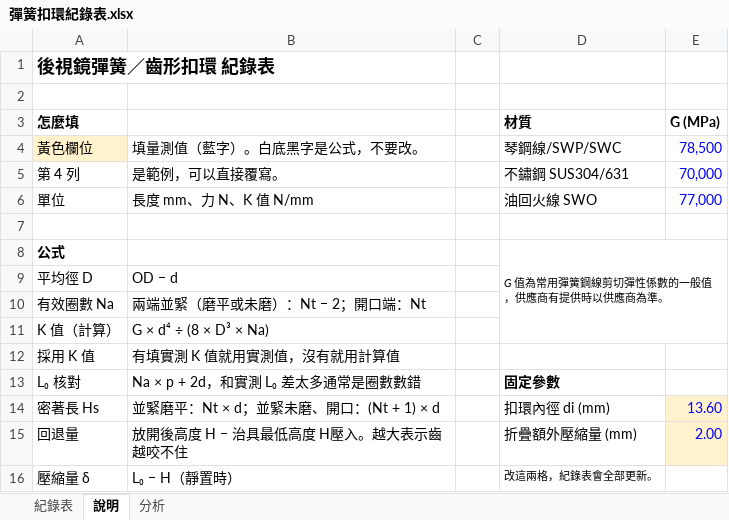
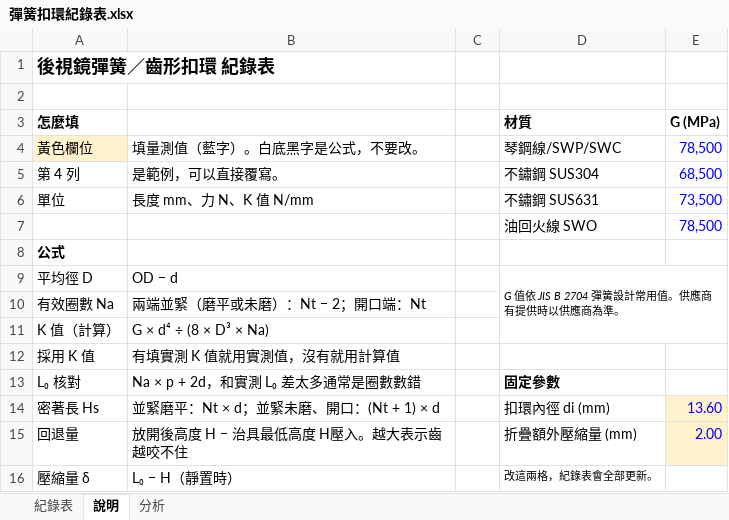
Before and after one commit to qwqw75330-coder/stock-screener, an Excel workbook: 彈簧扣環紀錄表.xlsx, sheet 說明, drawn as a sheet; only a part is shown; values as stored, in another font and other column widths than the file's, no borders; removed rows and columns are numbered as before the commit, all else as after; the diff names each change by its address in the sheet, - before the commit and + after, or states it on an @@ line.

```diff
--- a/彈簧扣環紀錄表.xlsx (sheet 說明)
+++ b/彈簧扣環紀錄表.xlsx (sheet 說明)
-D5 (材質): 不鏽鋼 SUS304/631
+D5 (材質): 不鏽鋼 SUS304
-E5 (G (MPa)): 70,000
+E5 (G (MPa)): 68,500
-D6 (材質): 油回火線 SWO
+D6 (材質): 不鏽鋼 SUS631
-E6 (G (MPa)): 77,000
+E6 (G (MPa)): 73,500
-row 7: (empty)
+row 7:  |  |  | 油回火線 SWO | 78,500
-D8 (材質): G 值為常用彈簧鋼線剪切彈性係數的一般值，供應商有提供時以供應商為準。
+D8 (材質): (empty)
-D8:E11 merged
-D9 (材質): (empty)
+D9 (材質): G 值依 JIS B 2704 彈簧設計常用值。供應商有提供時以供應商為準。
+D9:E11 merged
```
Also changed, not shown: formulas that keep their value.
